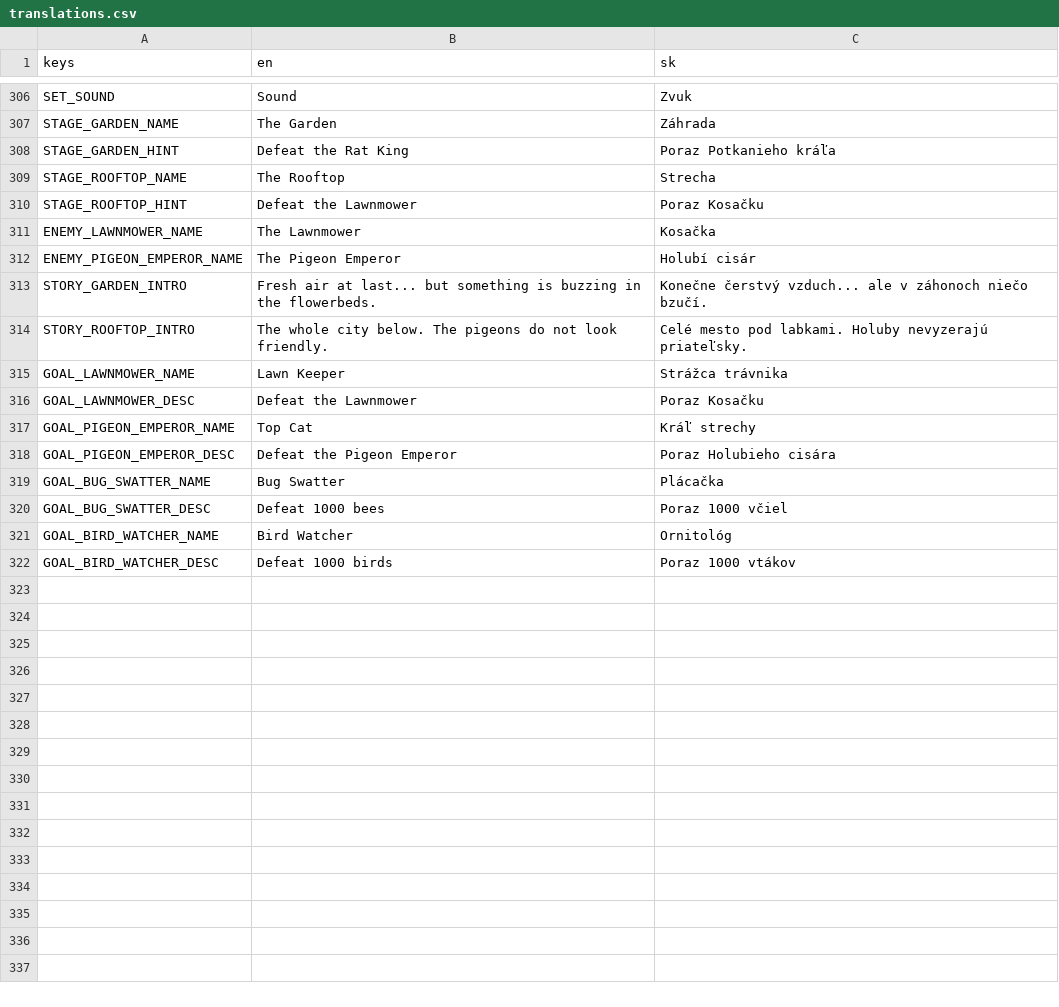
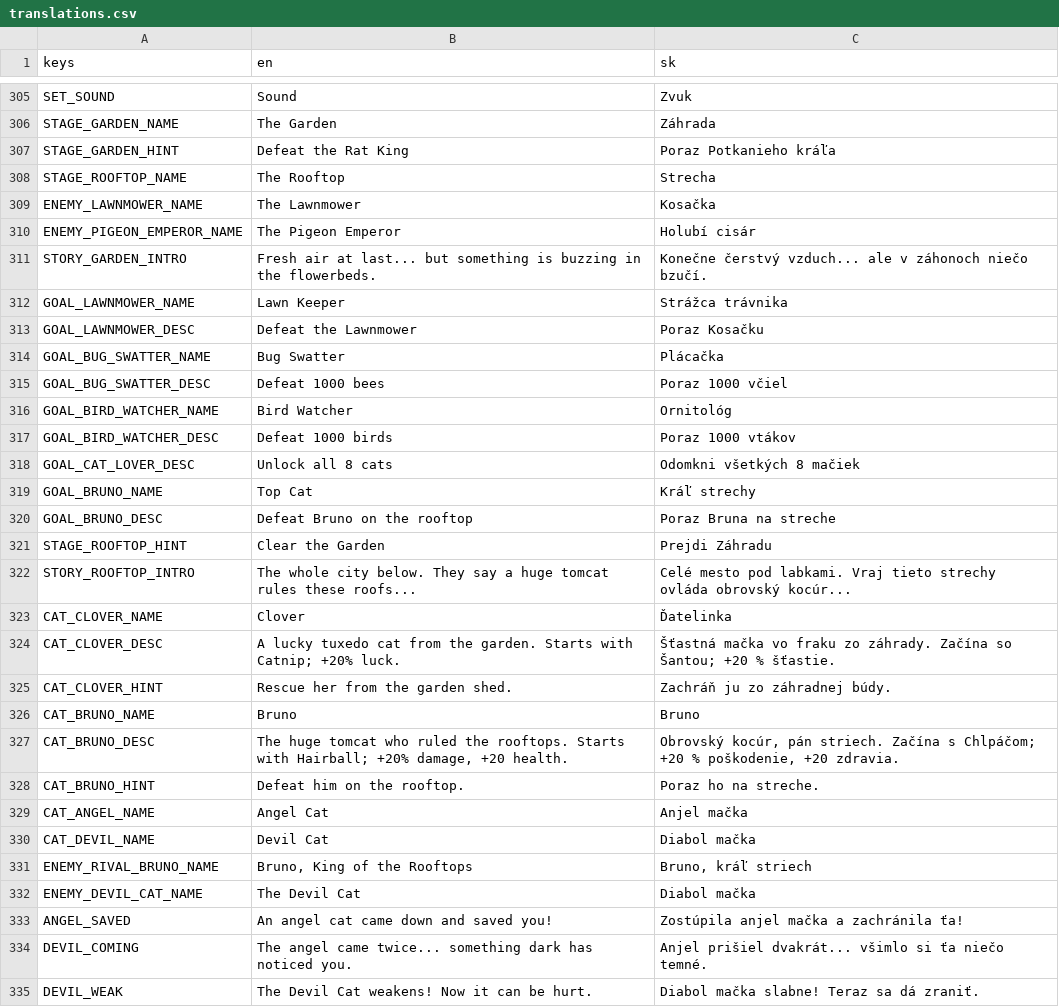
Before and after one commit to johnniccon01/cat-survivors, a CSV file: locale/translations.csv, drawn as a sheet; only a part is shown, gaps mark what is left out; removed rows and columns are numbered as before the commit, all else as after; the diff covers the shown part only; the diff names each change by its address in the sheet, - before the commit and + after, or states it on an @@ line.

```diff
--- a/locale/translations.csv
+++ b/locale/translations.csv
-row 310: STAGE_ROOFTOP_HINT | Defeat the Lawnmower | Poraz Kosačku
-row 314: STORY_ROOFTOP_INTRO | The whole city below. The pigeons do not look friendly. | Celé mesto pod labkami. Holuby nevyzerajú priateľsky.
-row 317: GOAL_PIGEON_EMPEROR_NAME | Top Cat | Kráľ strechy
-row 318: GOAL_PIGEON_EMPEROR_DESC | Defeat the Pigeon Emperor | Poraz Holubieho cisára
+row 318: GOAL_CAT_LOVER_DESC | Unlock all 8 cats | Odomkni všetkých 8 mačiek
+row 319: GOAL_BRUNO_NAME | Top Cat | Kráľ strechy
+row 320: GOAL_BRUNO_DESC | Defeat Bruno on the rooftop | Poraz Bruna na streche
+row 321: STAGE_ROOFTOP_HINT | Clear the Garden | Prejdi Záhradu
+row 322: STORY_ROOFTOP_INTRO | The whole city below. They say a huge tomcat rules these roofs... | Celé mesto pod labkami. Vraj tieto strechy ovláda obrovský kocúr...
+row 323: CAT_CLOVER_NAME | Clover | Ďatelinka
+row 324: CAT_CLOVER_DESC | A lucky tuxedo cat from the garden. Starts with Catnip; +20% luck. | Šťastná mačka vo fraku zo záhrady. Začína so Šantou; +20 % šťastie.
+row 325: CAT_CLOVER_HINT | Rescue her from the garden shed. | Zachráň ju zo záhradnej búdy.
+row 326: CAT_BRUNO_NAME | Bruno | Bruno
+row 327: CAT_BRUNO_DESC | The huge tomcat who ruled the rooftops. Starts with Hairball; +20% damage, +20 health. | Obrovský kocúr, pán striech. Začína s Chlpáčom; +20 % poškodenie, +20 zdravia.
+row 328: CAT_BRUNO_HINT | Defeat him on the rooftop. | Poraz ho na streche.
+row 329: CAT_ANGEL_NAME | Angel Cat | Anjel mačka
+row 330: CAT_DEVIL_NAME | Devil Cat | Diabol mačka
+row 331: ENEMY_RIVAL_BRUNO_NAME | Bruno, King of the Rooftops | Bruno, kráľ striech
+row 332: ENEMY_DEVIL_CAT_NAME | The Devil Cat | Diabol mačka
+row 333: ANGEL_SAVED | An angel cat came down and saved you! | Zostúpila anjel mačka a zachránila ťa!
+row 334: DEVIL_COMING | The angel came twice... something dark has noticed you. | Anjel prišiel dvakrát... všimlo si ťa niečo temné.
+row 335: DEVIL_WEAK | The Devil Cat weakens! Now it can be hurt. | Diabol mačka slabne! Teraz sa dá zraniť.
```
Also changed, not shown: 2 added rows and 1 removed row elsewhere in this file, 29 other files.
